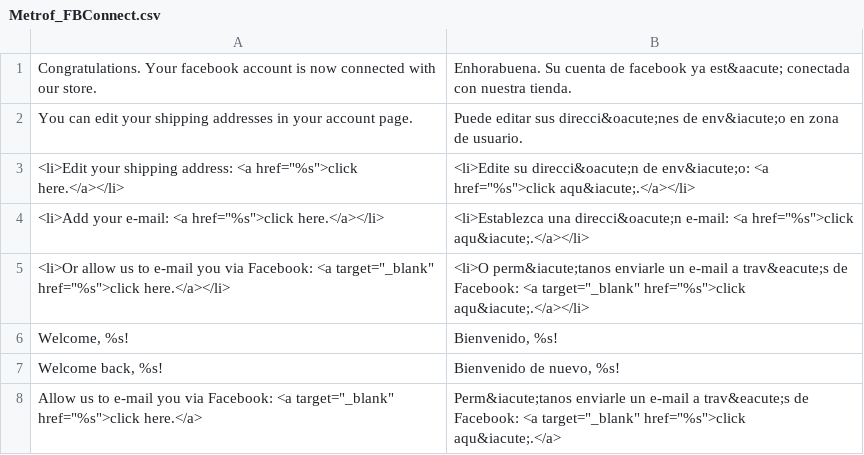
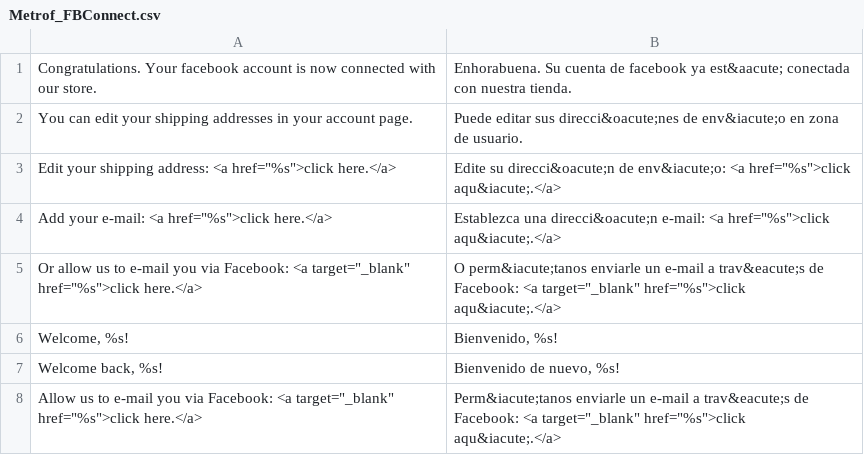
Before and after one commit to markkimsal/Metrof_FBConnect, a CSV file: locale/es_ES/Metrof_FBConnect.csv, drawn as a sheet; only a part is shown.

```diff
--- a/locale/es_ES/Metrof_FBConnect.csv
+++ b/locale/es_ES/Metrof_FBConnect.csv
@@ -2,5 +2,5 @@
 "You can edit your shipping addresses in your account page.","Puede editar sus direcci&oacute;nes de env&iacute;o en zona de usuario."
-"<li>Edit your shipping address: <a href=""%s"">click here.</a></li>","<li>Edite su direcci&oacute;n de env&iacute;o: <a href=""%s"">click aqu&iacute;.</a></li>"
-"<li>Add your e-mail: <a href=""%s"">click here.</a></li>","<li>Establezca una direcci&oacute;n e-mail: <a href=""%s"">click  aqu&iacute;.</a></li>"
-"<li>Or allow us to e-mail you via Facebook: <a target=""_blank"" href=""%s"">click here.</a></li>","<li>O perm&iacute;tanos enviarle un e-mail a trav&eacute;s de Facebook: <a target=""_blank"" href=""%s"">click aqu&iacute;.</a></li>"
+"Edit your shipping address: <a href=""%s"">click here.</a>","Edite su direcci&oacute;n de env&iacute;o: <a href=""%s"">click aqu&iacute;.</a>"
+"Add your e-mail: <a href=""%s"">click here.</a>","Establezca una direcci&oacute;n e-mail: <a href=""%s"">click  aqu&iacute;.</a>"
+"Or allow us to e-mail you via Facebook: <a target=""_blank"" href=""%s"">click here.</a>","O perm&iacute;tanos enviarle un e-mail a trav&eacute;s de Facebook: <a target=""_blank"" href=""%s"">click aqu&iacute;.</a>"
 "Welcome, %s!","Bienvenido, %s!"
```
Also changed, not shown: locale/de_DE/Metrof_FBConnect.csv, locale/en_US/Metrof_FBConnect.csv, 1 other file.
